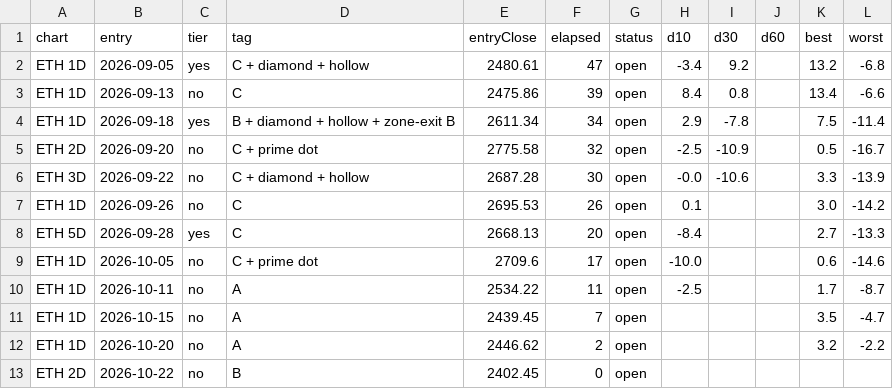
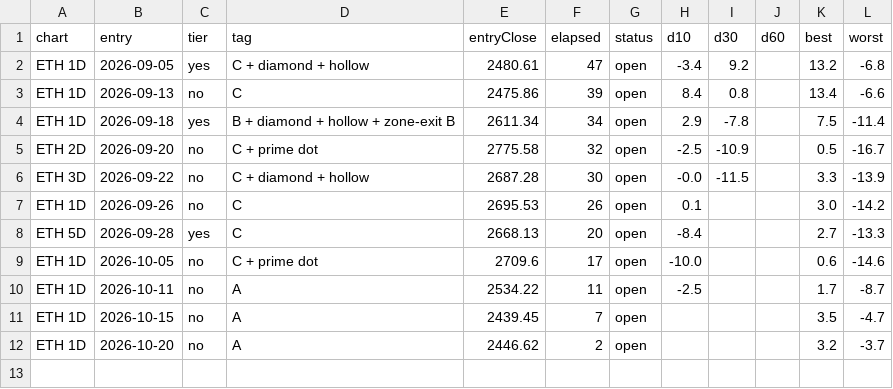
Before and after one commit to jaredbausch-ai/ctzb-data, a CSV file: datasets/forward.csv, drawn as a sheet.

```diff
--- a/datasets/forward.csv
+++ b/datasets/forward.csv
@@ -5,3 +5,3 @@ ETH 1D,2026-09-18,yes,B + diamond + hollow + zone-exit B,2611.34,34,open,2.9,-7.
 ETH 2D,2026-09-20,no,C + prime dot,2775.58,32,open,-2.5,-10.9,,0.5,-16.7
-ETH 3D,2026-09-22,no,C + diamond + hollow,2687.28,30,open,-0.0,-10.6,,3.3,-13.9
+ETH 3D,2026-09-22,no,C + diamond + hollow,2687.28,30,open,-0.0,-11.5,,3.3,-13.9
 ETH 1D,2026-09-26,no,C,2695.53,26,open,0.1,,,3.0,-14.2
@@ -11,3 +11,2 @@ ETH 1D,2026-10-11,no,A,2534.22,11,open,-2.5,,,1.7,-8.7
 ETH 1D,2026-10-15,no,A,2439.45,7,open,,,,3.5,-4.7
-ETH 1D,2026-10-20,no,A,2446.62,2,open,,,,3.2,-2.2
-ETH 2D,2026-10-22,no,B,2402.45,0,open,,,,,
+ETH 1D,2026-10-20,no,A,2446.62,2,open,,,,3.2,-3.7
```
Also changed, not shown: data/BTC_12H.csv, data/ETH_12H.csv, 16 other files.
